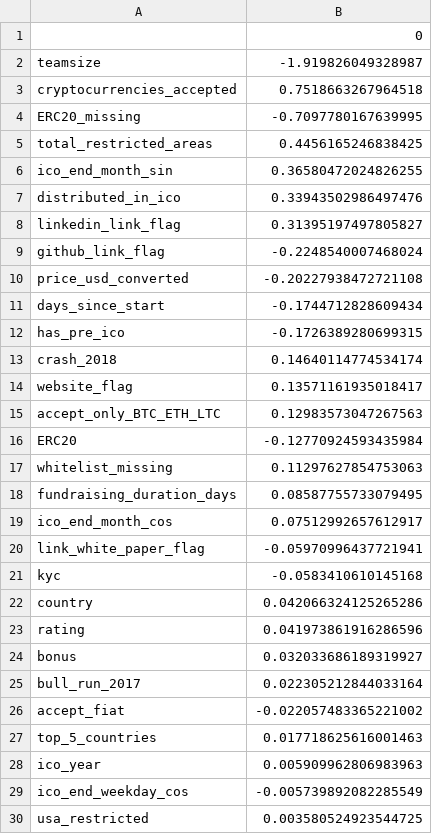
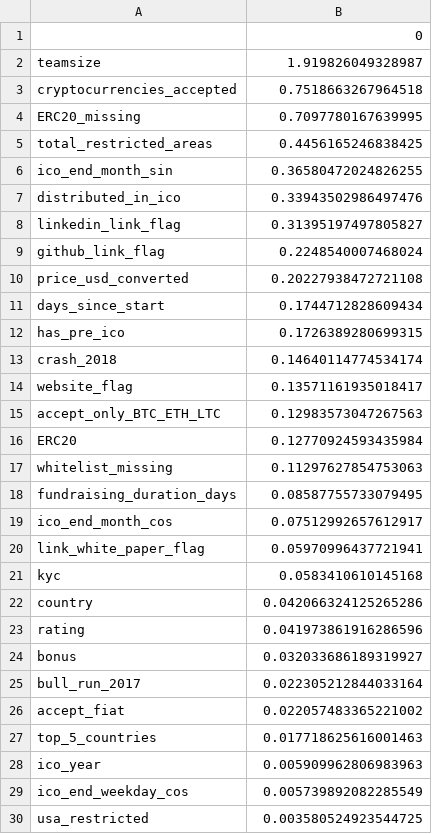
Before and after one commit to kenjihilasak/ICO_success_prediction, a CSV file: LogisticRegression_coefficients.csv, drawn as a sheet; only a part is shown; the diff covers the shown part only.

```diff
--- a/LogisticRegression_coefficients.csv
+++ b/LogisticRegression_coefficients.csv
@@ -1,5 +1,5 @@
 ,0
-teamsize,-1.919826049328987
+teamsize,1.919826049328987
 cryptocurrencies_accepted,0.7518663267964518
-ERC20_missing,-0.7097780167639995
+ERC20_missing,0.7097780167639995
 total_restricted_areas,0.4456165246838425
@@ -8,6 +8,6 @@ distributed_in_ico,0.33943502986497476
 linkedin_link_flag,0.31395197497805827
-github_link_flag,-0.2248540007468024
-price_usd_converted,-0.20227938472721108
-days_since_start,-0.1744712828609434
-has_pre_ico,-0.1726389280699315
+github_link_flag,0.2248540007468024
+price_usd_converted,0.20227938472721108
+days_since_start,0.1744712828609434
+has_pre_ico,0.1726389280699315
 crash_2018,0.14640114774534174
@@ -15,3 +15,3 @@ website_flag,0.13571161935018417
 accept_only_BTC_ETH_LTC,0.12983573047267563
-ERC20,-0.12770924593435984
+ERC20,0.12770924593435984
 whitelist_missing,0.11297627854753063
@@ -19,4 +19,4 @@ fundraising_duration_days,0.08587755733079495
 ico_end_month_cos,0.07512992657612917
-link_white_paper_flag,-0.05970996437721941
-kyc,-0.0583410610145168
+link_white_paper_flag,0.05970996437721941
+kyc,0.0583410610145168
 country,0.042066324125265286
@@ -25,6 +25,6 @@ bonus,0.032033686189319927
 bull_run_2017,0.022305212844033164
-accept_fiat,-0.022057483365221002
+accept_fiat,0.022057483365221002
 top_5_countries,0.017718625616001463
 ico_year,0.005909962806983963
-ico_end_weekday_cos,-0.005739892082285549
+ico_end_weekday_cos,0.005739892082285549
 usa_restricted,0.003580524923544725
```
Also changed, not shown: 2 edited cells elsewhere in this file, 6 other files.
